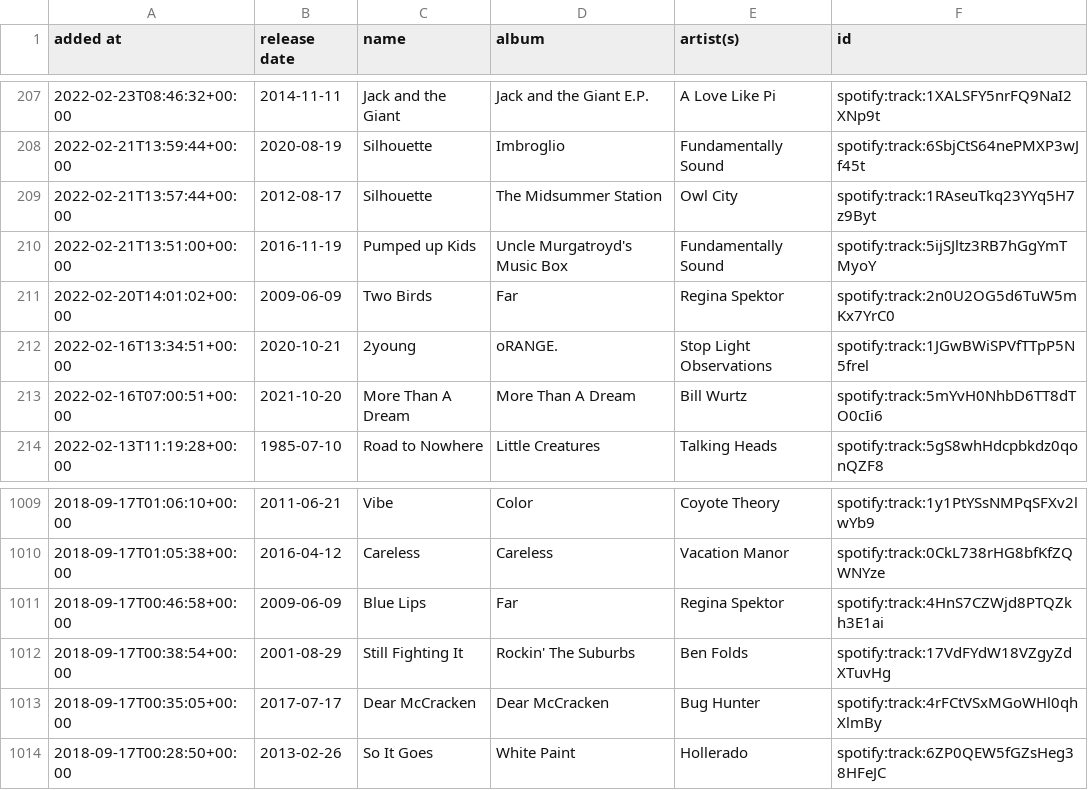
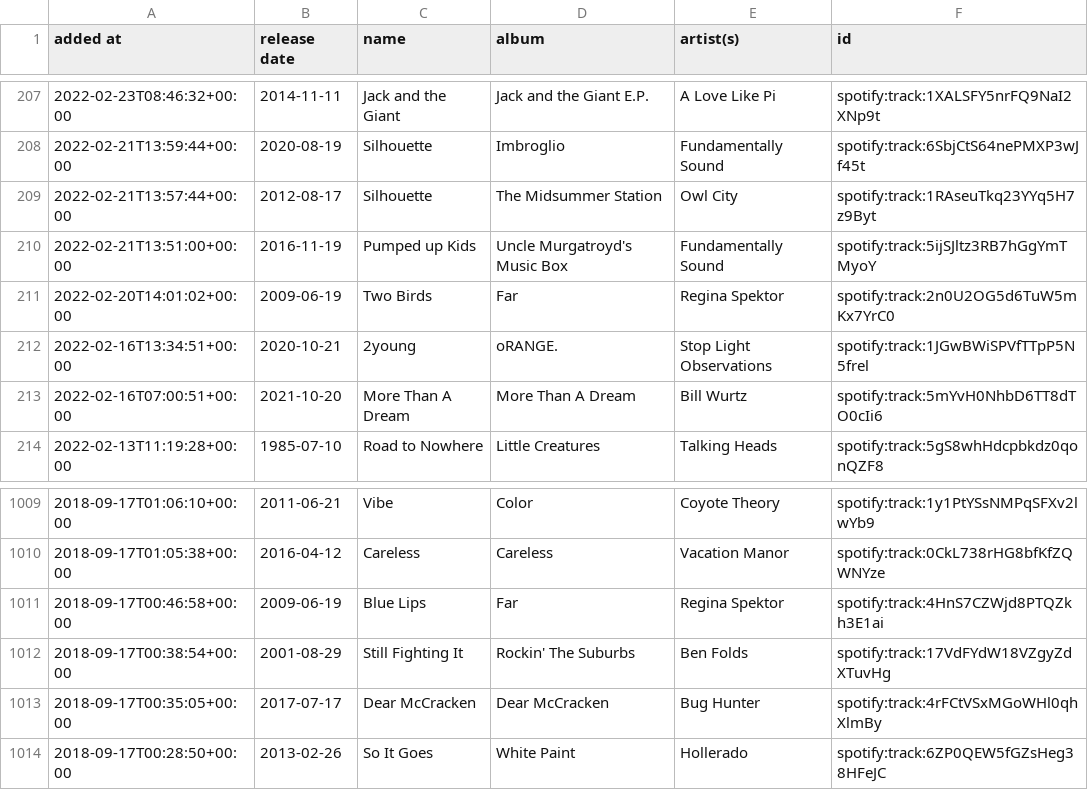
Before and after one commit to DusterTheFirst/playlist, a CSV file: liked_songs.csv, drawn as a sheet; only a part is shown, gaps mark what is left out.

```diff
--- a/liked_songs.csv
+++ b/liked_songs.csv
@@ -210,3 +210,3 @@ added at,release date,name,album,artist(s),id
 2022-02-21T13:51:00+00:00,2016-11-19,Pumped up Kids,Uncle Murgatroyd's Music Box,Fundamentally Sound,spotify:track:5ijSJltz3RB7hGgYmTMyoY
-2022-02-20T14:01:02+00:00,2009-06-09,Two Birds,Far,Regina Spektor,spotify:track:2n0U2OG5d6TuW5mKx7YrC0
+2022-02-20T14:01:02+00:00,2009-06-19,Two Birds,Far,Regina Spektor,spotify:track:2n0U2OG5d6TuW5mKx7YrC0
 2022-02-16T13:34:51+00:00,2020-10-21,2young,oRANGE.,Stop Light Observations,spotify:track:1JGwBWiSPVfTTpP5N5frel
@@ -1010,3 +1010,3 @@ added at,release date,name,album,artist(s),id
 2018-09-17T01:05:38+00:00,2016-04-12,Careless,Careless,Vacation Manor,spotify:track:0CkL738rHG8bfKfZQWNYze
-2018-09-17T00:46:58+00:00,2009-06-09,Blue Lips,Far,Regina Spektor,spotify:track:4HnS7CZWjd8PTQZkh3E1ai
+2018-09-17T00:46:58+00:00,2009-06-19,Blue Lips,Far,Regina Spektor,spotify:track:4HnS7CZWjd8PTQZkh3E1ai
 2018-09-17T00:38:54+00:00,2001-08-29,Still Fighting It,Rockin' The Suburbs,Ben Folds,spotify:track:17VdFYdW18VZgyZdXTuvHg
```
